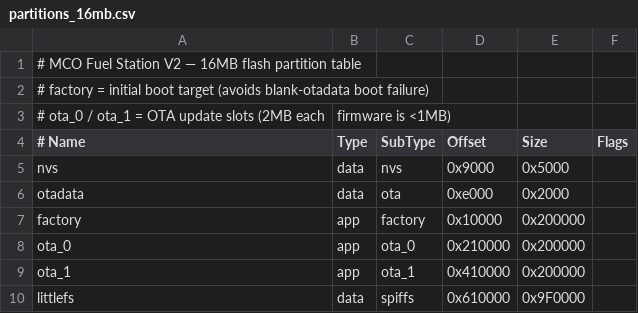
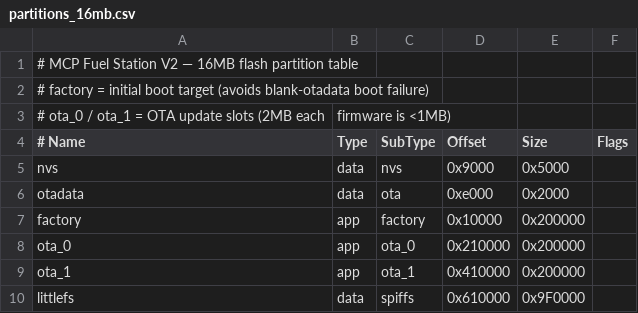
Before and after one commit to USAheliman/MCP-Fuel-Station-V2, a CSV file: partitions_16mb.csv, drawn as a sheet.

```diff
--- a/partitions_16mb.csv
+++ b/partitions_16mb.csv
@@ -1,2 +1,2 @@
-# MCO Fuel Station V2 — 16MB flash partition table
+# MCP Fuel Station V2 — 16MB flash partition table
 # factory = initial boot target (avoids blank-otadata boot failure)
```
Also changed, not shown: 16 other files.
